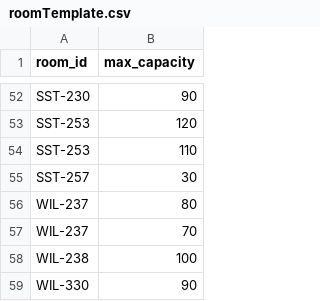
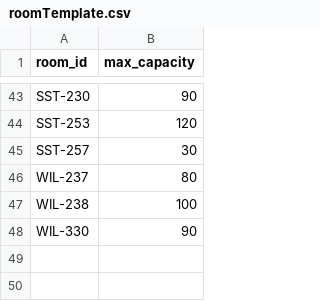
Before and after one commit to BSSD-Technologies/ChargerSync, a CSV file: backend/dummyData/roomTemplate.csv, drawn as a sheet; only a part is shown, gaps mark what is left out; the diff covers the shown part only; the diff names each change by its address in the sheet, - before the commit and + after, or states it on an @@ line.

```diff
--- a/backend/dummyData/roomTemplate.csv
+++ b/backend/dummyData/roomTemplate.csv
-row 54: SST-253 | 110
-row 57: WIL-237 | 70
```
Also changed, not shown: 9 removed rows elsewhere in this file.
